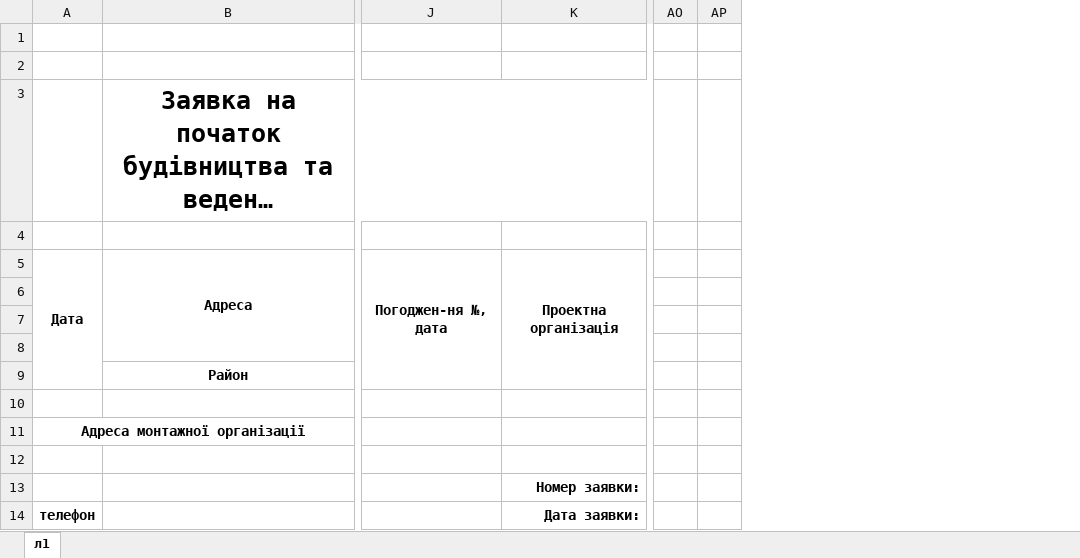
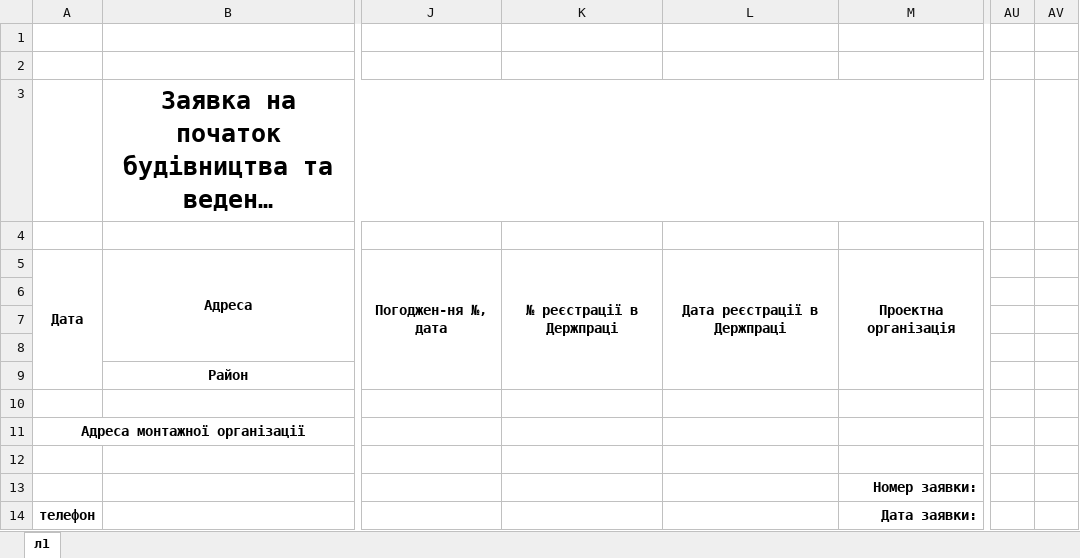
Before and after one commit to VetalMart/simpleAsk, an Excel workbook: for_xlsx/template.xlsx, sheet л1, drawn as a sheet; only a part is shown, gaps mark what is left out; long unchanged cells end in …; values as stored, in another font and other column widths than the file's, no borders; conditional formats not drawn; removed rows and columns are numbered as before the commit, all else as after; the diff names each change by its address in the sheet, - before the commit and + after, or states it on an @@ line.

```diff
--- a/for_xlsx/template.xlsx (sheet л1)
+++ b/for_xlsx/template.xlsx (sheet л1)
+column K, row 5: № реєстрації в Держпраці
+column L, row 5: Дата реєстрації в Держпраці
-column AO, empty
-column AP, empty
+column AU, empty
+column AV, empty
```
Also changed, not shown: for_xlsx/magazin.xlsx, 2 other files.
